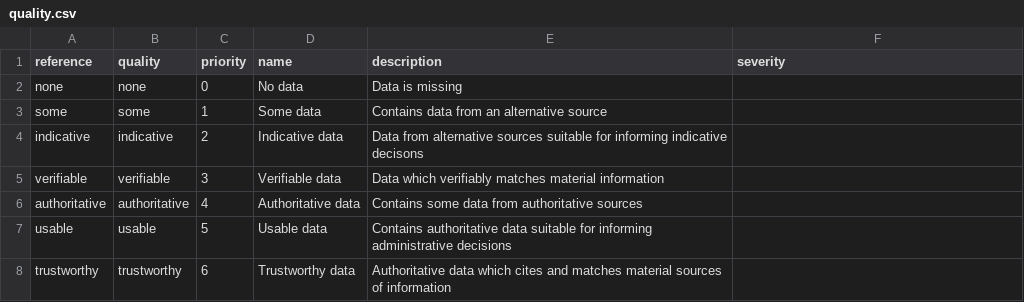
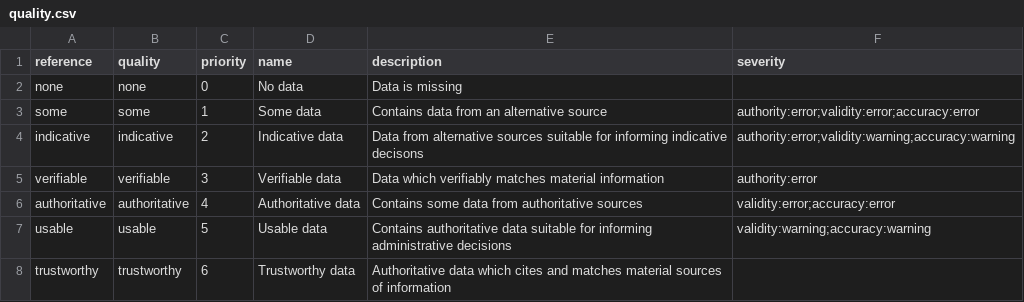
Before and after one commit to digital-land/specification, a CSV file: content/quality.csv, drawn as a sheet.

Commit message:
Enhance quality.csv with error annotations
Updated quality.csv to include authority and validity errors for existing data types.

```diff
--- a/content/quality.csv
+++ b/content/quality.csv
@@ -2,7 +2,7 @@ reference,quality,priority,name,description,severity
 none,none,0,No data,Data is missing,
-some,some,1,Some data,Contains data from an alternative source,
-indicative,indicative,2,Indicative data,Data from alternative sources suitable for informing indicative decisons,
-verifiable,verifiable,3,Verifiable data,Data which verifiably matches material information,
-authoritative,authoritative,4,Authoritative data,Contains some data from authoritative sources,
-usable,usable,5,Usable data,Contains authoritative data suitable for informing administrative decisions,
+some,some,1,Some data,Contains data from an alternative source,authority:error;validity:error;accuracy:error
+indicative,indicative,2,Indicative data,Data from alternative sources suitable for informing indicative decisons,authority:error;validity:warning;accuracy:warning
+verifiable,verifiable,3,Verifiable data,Data which verifiably matches material information,authority:error
+authoritative,authoritative,4,Authoritative data,Contains some data from authoritative sources,validity:error;accuracy:error
+usable,usable,5,Usable data,Contains authoritative data suitable for informing administrative decisions,validity:warning;accuracy:warning
 trustworthy,trustworthy,6,Trustworthy data,Authoritative data which cites and matches material sources of information,
```
